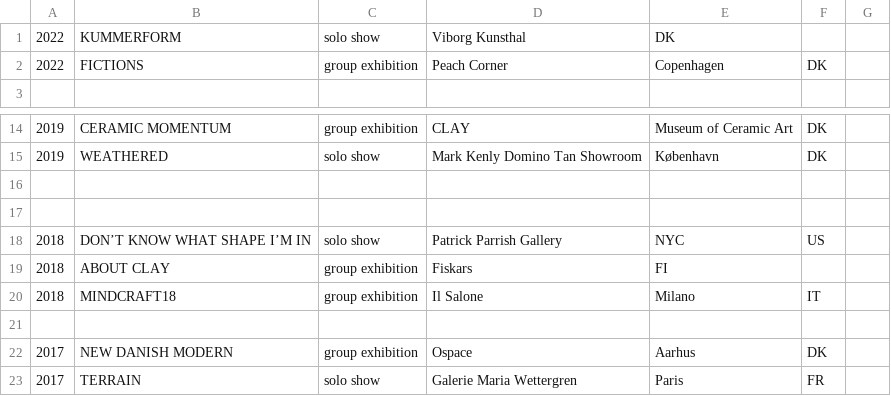
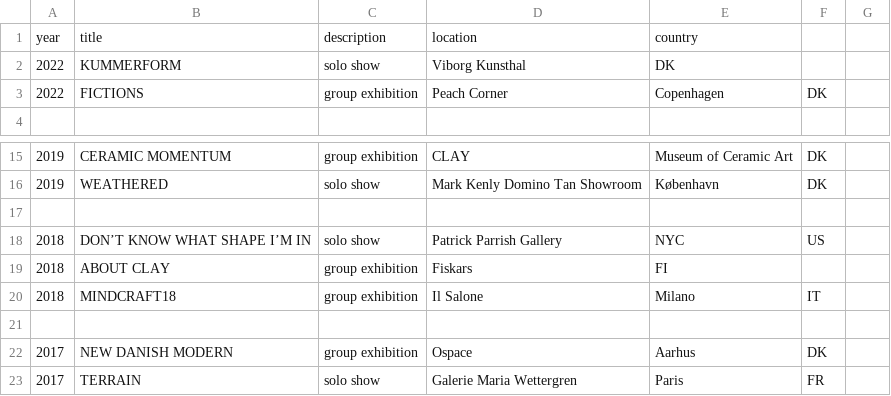
Before and after one commit to Wryth/cej_portfolio, a CSV file: public/cv.csv, drawn as a sheet; only a part is shown, gaps mark what is left out; removed rows and columns are numbered as before the commit, all else as after; the diff names each change by its address in the sheet, - before the commit and + after, or states it on an @@ line.

```diff
--- a/public/cv.csv
+++ b/public/cv.csv
+row 1: year | title | description | location | country
-row 16: (empty)
```
Also changed, not shown: 6 other files.
